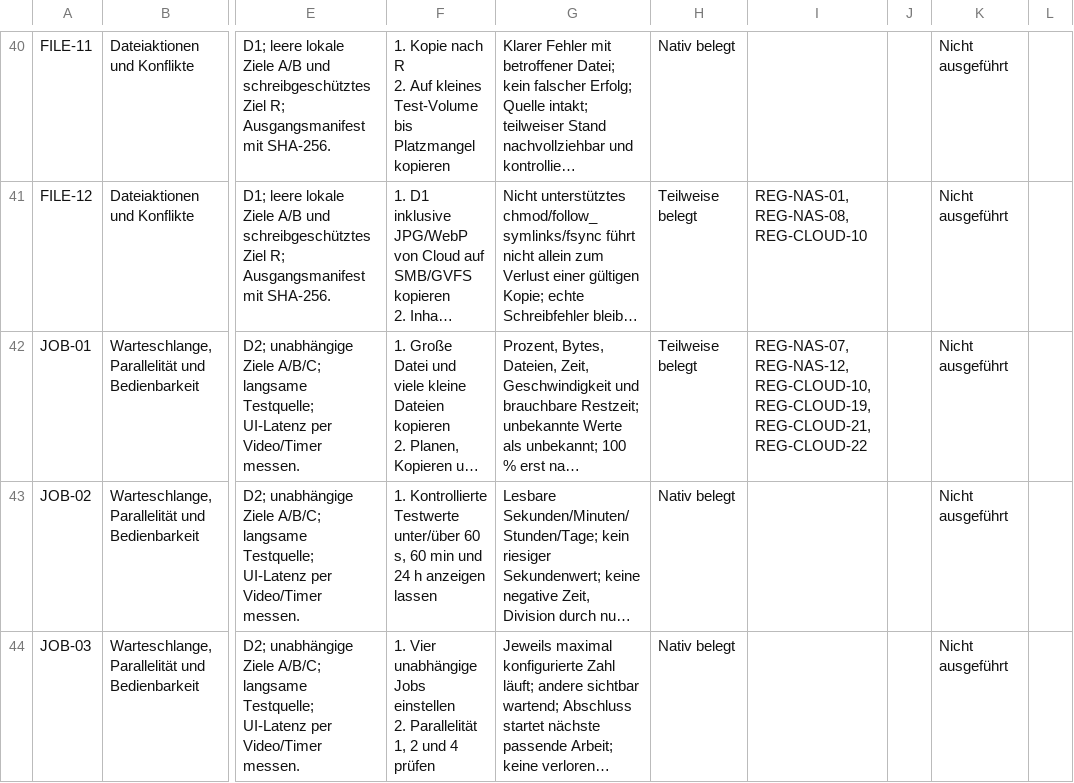
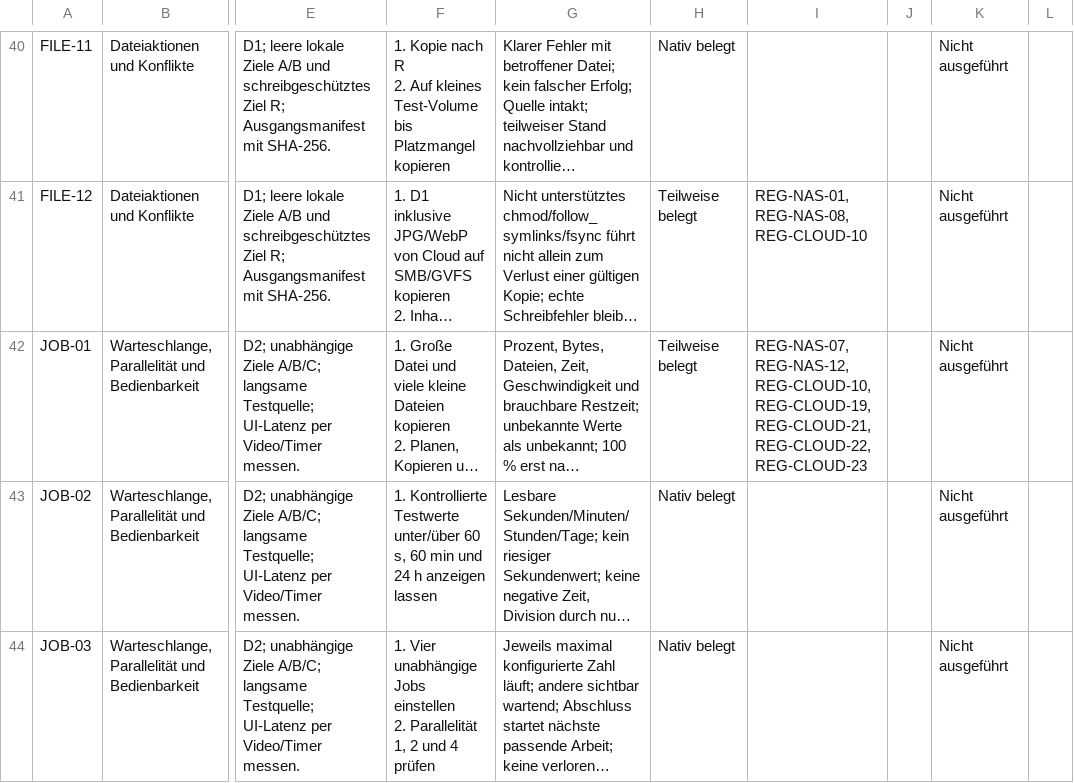
Before and after one commit to Niclas85/OpenCommander, a CSV file: docs/windows-acceptance-cases.csv, drawn as a sheet; only a part is shown, gaps mark what is left out; long unchanged cells end in …; the diff names each change by its address in the sheet, - before the commit and + after, or states it on an @@ line.

Commit message:
Document cloud destination verification progress

```diff
--- a/docs/windows-acceptance-cases.csv
+++ b/docs/windows-acceptance-cases.csv
-I42: …REG-CLOUD-19, REG-CLOUD-21, REG-CLOUD-22
+I42: …REG-CLOUD-19, REG-CLOUD-21, REG-CLOUD-22, REG-CLOUD-23
```
Also changed, not shown: 3 other files.
